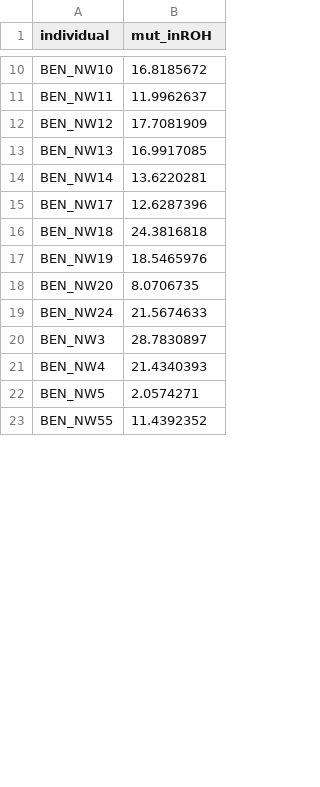
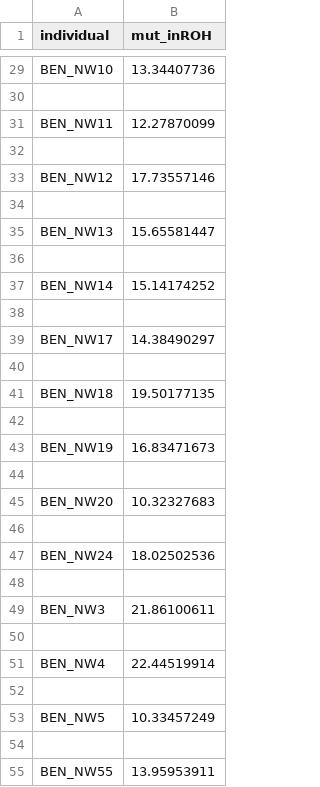
Before and after one commit to ashwinv2005/tigers-relatedness-reintroduction, a CSV file: miss_inROH.csv, drawn as a sheet; only a part is shown, gaps mark what is left out; addresses are those after the commit; the diff covers the shown part only; the diff names each change by its address in the sheet, - before the commit and + after, or states it on an @@ line.

```diff
--- a/miss_inROH.csv
+++ b/miss_inROH.csv
-B29 (mut_inROH): 16.8185672
+B29 (mut_inROH): 13.34407736
+row 30: (empty)
-B31 (mut_inROH): 11.9962637
+B31 (mut_inROH): 12.27870099
+row 32: (empty)
-B33 (mut_inROH): 17.7081909
+B33 (mut_inROH): 17.73557146
+row 34: (empty)
-B35 (mut_inROH): 16.9917085
+B35 (mut_inROH): 15.65581447
+row 36: (empty)
-B37 (mut_inROH): 13.6220281
+B37 (mut_inROH): 15.14174252
+row 38: (empty)
-B39 (mut_inROH): 12.6287396
+B39 (mut_inROH): 14.38490297
+row 40: (empty)
-B41 (mut_inROH): 24.3816818
+B41 (mut_inROH): 19.50177135
+row 42: (empty)
-B43 (mut_inROH): 18.5465976
+B43 (mut_inROH): 16.83471673
+row 44: (empty)
-B45 (mut_inROH): 8.0706735
+B45 (mut_inROH): 10.32327683
+row 46: (empty)
-B47 (mut_inROH): 21.5674633
+B47 (mut_inROH): 18.02502536
+row 48: (empty)
-B49 (mut_inROH): 28.7830897
+B49 (mut_inROH): 21.86100611
+row 50: (empty)
-B51 (mut_inROH): 21.4340393
+B51 (mut_inROH): 22.44519914
+row 52: (empty)
-B53 (mut_inROH): 2.0574271
+B53 (mut_inROH): 10.33457249
+row 54: (empty)
-B55 (mut_inROH): 11.4392352
+B55 (mut_inROH): 13.95953911
```
Also changed, not shown: 34 added rows, 11 removed rows and 24 edited cells elsewhere in this file, lof_inROH.csv, mutations.csv, 4 other files.
